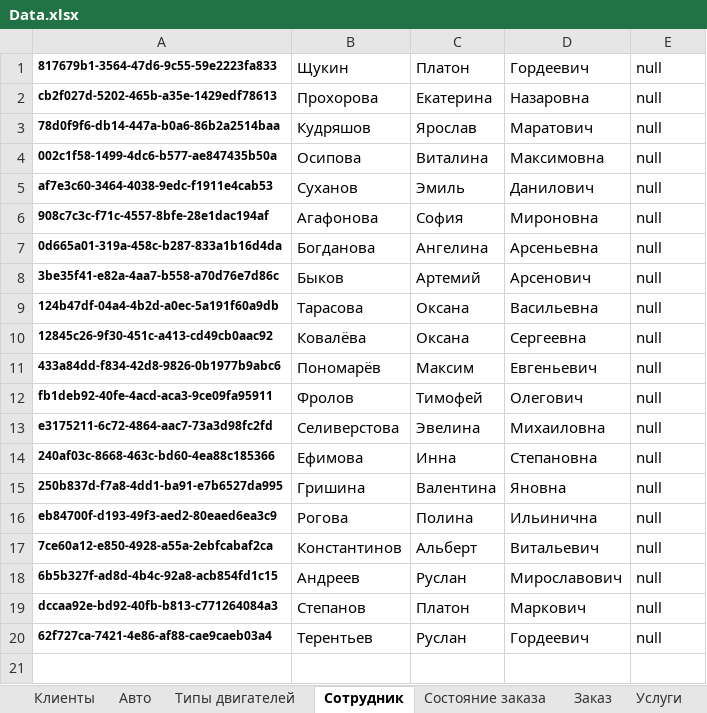
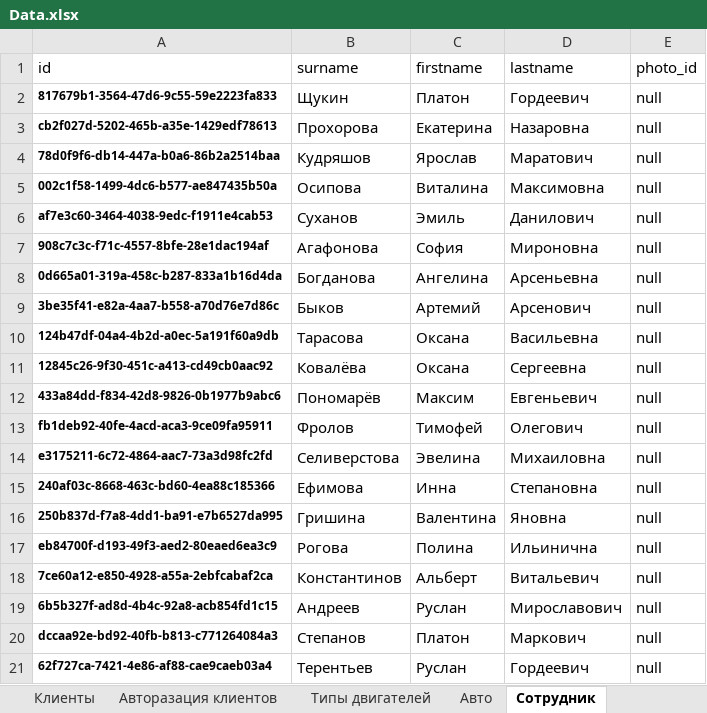
Before and after one commit to Citizen-code/CourseWork, an Excel workbook: Database/Data.xlsx, sheet Сотрудник, drawn as a sheet; values as stored, in another font and other column widths than the file's, no borders; the diff names each change by its address in the sheet, - before the commit and + after, or states it on an @@ line.

```diff
--- a/Database/Data.xlsx (sheet Сотрудник)
+++ b/Database/Data.xlsx (sheet Сотрудник)
+sheet tab: Авторазация клиентов
@@ sheet tab order changed: Клиенты | Авторазация клиентов | Типы двигателей | Авто | Сотрудник @@
+row 1: id | surname | firstname | lastname | photo_id
```
Also changed, not shown: sheet Список услуг, sheet Заказ, sheet Авто, sheet Клиенты, sheet Услуги, sheet Состояние заказа, 1 more sheet, other sheet tabs, formulas that keep their value, 13 other files.
